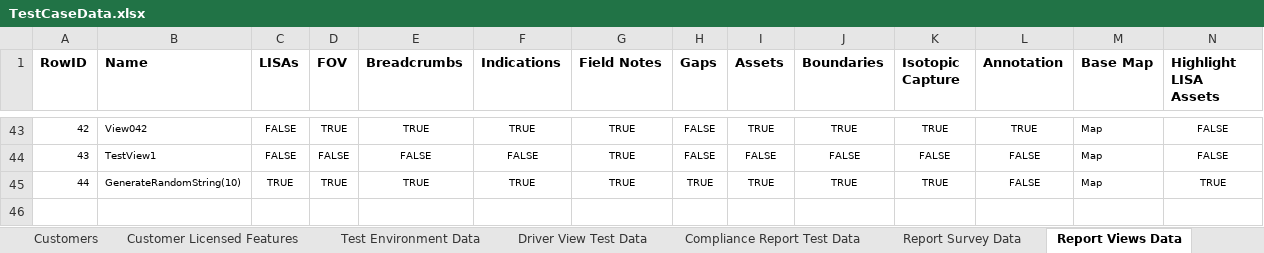
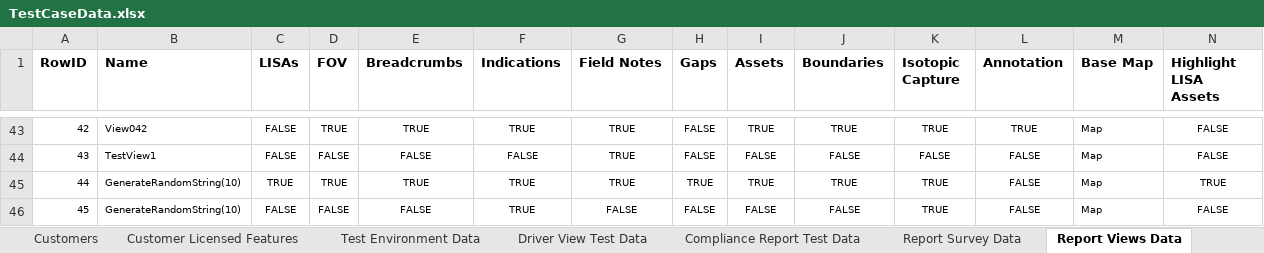
Before and after one commit to SXiang/JUnitWebTest, an Excel workbook: selenium-wd/data/TestCaseData.xlsx, sheet Report Views Data, drawn as a sheet; only a part is shown, gaps mark what is left out; values as stored, in another font and other column widths than the file's, no borders; rows hold the shown columns only; the diff names each change by its address in the sheet, - before the commit and + after, or states it on an @@ line.

```diff
--- a/selenium-wd/data/TestCaseData.xlsx (sheet Report Views Data)
+++ b/selenium-wd/data/TestCaseData.xlsx (sheet Report Views Data)
+row 46: 45 | GenerateRandomString(10) | FALSE | FALSE | FALSE | TRUE | FALSE | FALSE | FALSE | FALSE | TRUE | FALSE | Map | FALSE
```
Also changed, not shown: sheet Compliance Report Test Data, sheet Report Survey Data, sheet Report Opt Tabular PDF Content, 2 other files.
